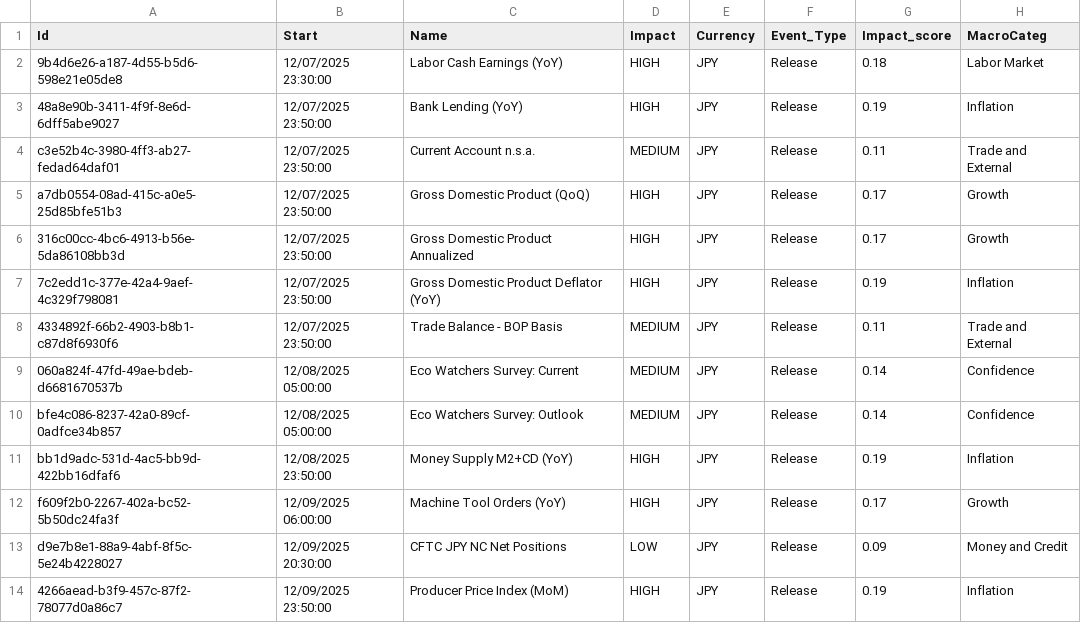
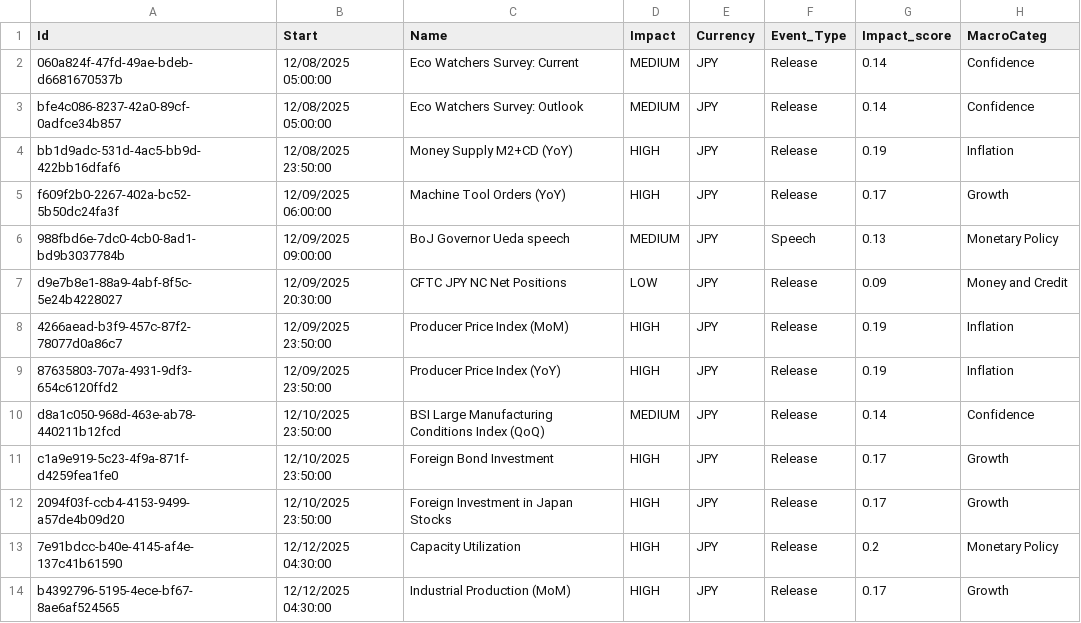
Before and after one commit to joaoalonsocasella/Economic_Calendar, a CSV file: macro-calendar/data/processed/CSV/JPN_processed.csv, drawn as a sheet; only a part is shown; the shorter side is filled out with more unchanged rows; removed rows and columns are numbered as before the commit, all else as after; the diff names each change by its address in the sheet, - before the commit and + after, or states it on an @@ line.

```diff
--- a/macro-calendar/data/processed/CSV/JPN_processed.csv
+++ b/macro-calendar/data/processed/CSV/JPN_processed.csv
-row 2: 9b4d6e26-a187-4d55-b5d6-598e21e05de8 | 12/07/2025 23:30:00 | Labor Cash Earnings (YoY) | HIGH | JPY | Release | 0.18 | Labor Market
-row 3: 48a8e90b-3411-4f9f-8e6d-6dff5abe9027 | 12/07/2025 23:50:00 | Bank Lending (YoY) | HIGH | JPY | Release | 0.19 | Inflation
-row 4: c3e52b4c-3980-4ff3-ab27-fedad64daf01 | 12/07/2025 23:50:00 | Current Account n.s.a. | MEDIUM | JPY | Release | 0.11 | Trade and External
-row 5: a7db0554-08ad-415c-a0e5-25d85bfe51b3 | 12/07/2025 23:50:00 | Gross Domestic Product (QoQ) | HIGH | JPY | Release | 0.17 | Growth
-row 6: 316c00cc-4bc6-4913-b56e-5da86108bb3d | 12/07/2025 23:50:00 | Gross Domestic Product Annualized | HIGH | JPY | Release | 0.17 | Growth
-row 7: 7c2edd1c-377e-42a4-9aef-4c329f798081 | 12/07/2025 23:50:00 | Gross Domestic Product Deflator (YoY) | HIGH | JPY | Release | 0.19 | Inflation
-row 8: 4334892f-66b2-4903-b8b1-c87d8f6930f6 | 12/07/2025 23:50:00 | Trade Balance - BOP Basis | MEDIUM | JPY | Release | 0.11 | Trade and External
+row 6: 988fbd6e-7dc0-4cb0-8ad1-bd9b3037784b | 12/09/2025 09:00:00 | BoJ Governor Ueda speech | MEDIUM | JPY | Speech | 0.13 | Monetary Policy
```
Also changed, not shown: macro-calendar/data/processed/CSV/CHN_processed.csv, macro-calendar/data/processed/CSV/EUR_processed.csv, 53 other files.
